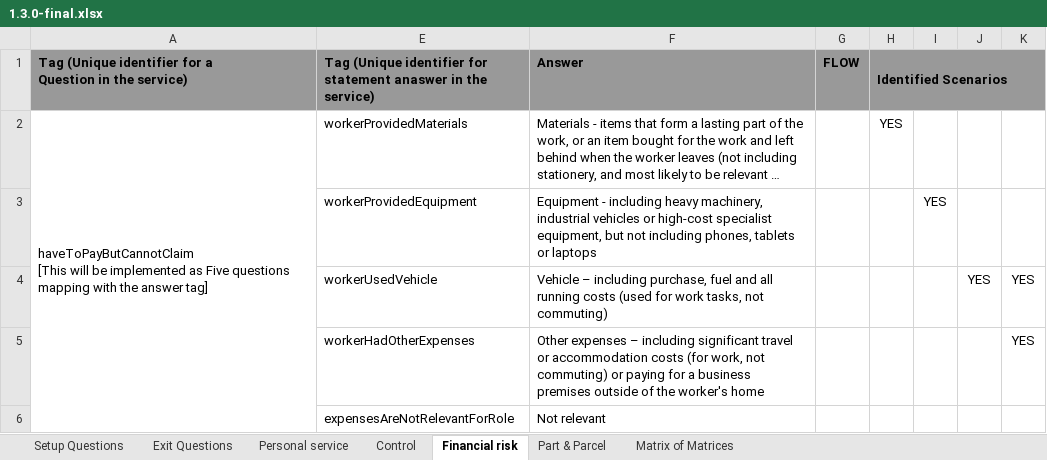
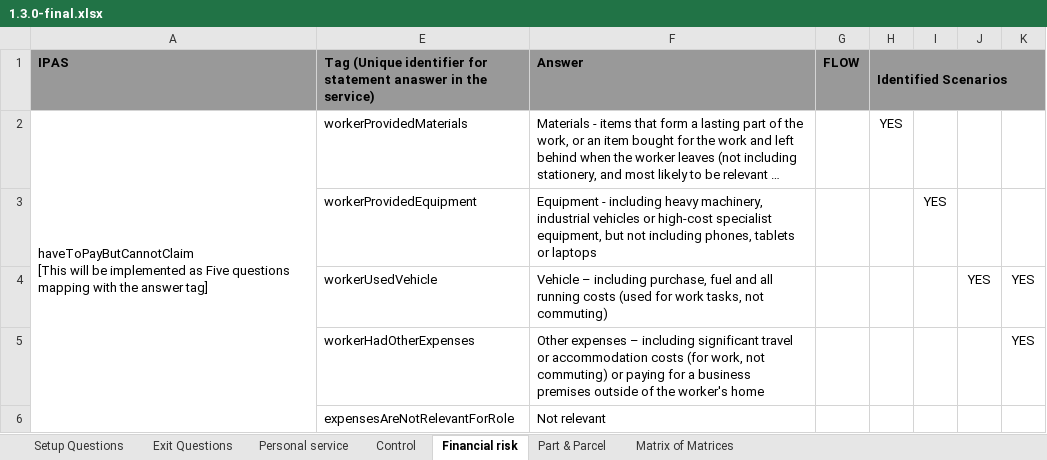
Before and after one commit to rajeshmr/off-payroll-decision, an Excel workbook: docs/1.3.0-final.xlsx, sheet Financial risk, drawn as a sheet; only a part is shown; long unchanged cells end in …; values as stored, in another font and other column widths than the file's, no borders; charts and pictures not drawn; ↵ is a line break in a cell; the diff names each change by its address in the sheet, - before the commit and + after, or states it on an @@ line.

Commit message:
uplifted financialRisk, PartAndParcel and matrix

```diff
--- a/docs/1.3.0-final.xlsx (sheet Financial risk)
+++ b/docs/1.3.0-final.xlsx (sheet Financial risk)
-A1: Tag (Unique identifier for a ↵ Question in the service)
+A1: IPAS
```
Also changed, not shown: sheet Control, 20 other files.
